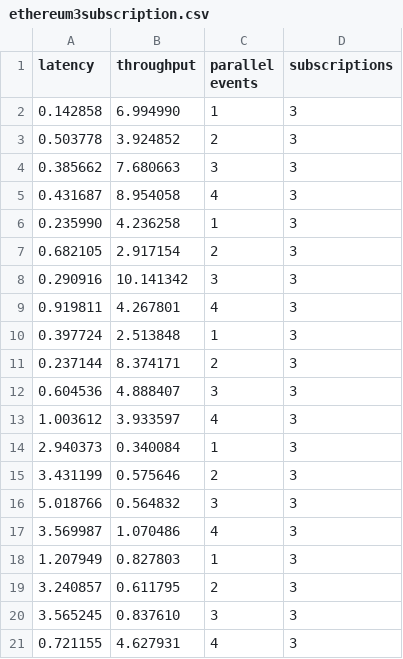
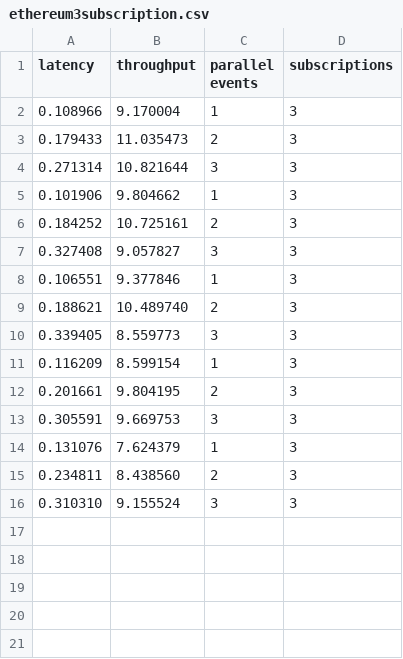
Before and after one commit to PaulsBecks/OracleFactory, a CSV file: caseStudies/inboundOraclePerformanceTests/ethereum3subscription.csv, drawn as a sheet.

```diff
--- a/caseStudies/inboundOraclePerformanceTests/ethereum3subscription.csv
+++ b/caseStudies/inboundOraclePerformanceTests/ethereum3subscription.csv
@@ -1,21 +1,16 @@
 latency,throughput,parallel events,subscriptions
-0.142858,6.994990,1,3
-0.503778,3.924852,2,3
-0.385662,7.680663,3,3
-0.431687,8.954058,4,3
-0.235990,4.236258,1,3
-0.682105,2.917154,2,3
-0.290916,10.141342,3,3
-0.919811,4.267801,4,3
-0.397724,2.513848,1,3
-0.237144,8.374171,2,3
-0.604536,4.888407,3,3
-1.003612,3.933597,4,3
-2.940373,0.340084,1,3
-3.431199,0.575646,2,3
-5.018766,0.564832,3,3
-3.569987,1.070486,4,3
-1.207949,0.827803,1,3
-3.240857,0.611795,2,3
-3.565245,0.837610,3,3
-0.721155,4.627931,4,3
+0.108966,9.170004,1,3
+0.179433,11.035473,2,3
+0.271314,10.821644,3,3
+0.101906,9.804662,1,3
+0.184252,10.725161,2,3
+0.327408,9.057827,3,3
+0.106551,9.377846,1,3
+0.188621,10.489740,2,3
+0.339405,8.559773,3,3
+0.116209,8.599154,1,3
+0.201661,9.804195,2,3
+0.305591,9.669753,3,3
+0.131076,7.624379,1,3
+0.234811,8.438560,2,3
+0.310310,9.155524,3,3
```
Also changed, not shown: caseStudies/inboundOraclePerformanceTests/hyperledger1SubscriptionDifferentChoice.csv, caseStudies/inboundOraclePerformanceTests/hyperledger1SubscriptionSameChoice.csv, 25 other files.
